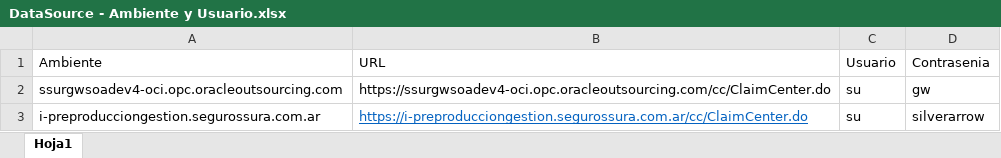
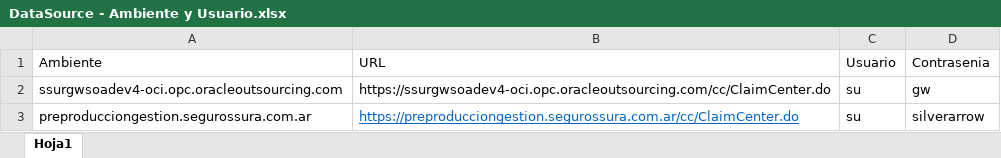
Before and after one commit to suraranorex/SuraClaims, an Excel workbook: SuraClaims/DataSource - Ambiente y Usuario.xlsx, sheet Hoja1, drawn as a sheet; values as stored, in another font and other column widths than the file's, no borders; the diff names each change by its address in the sheet, - before the commit and + after, or states it on an @@ line.

```diff
--- a/SuraClaims/DataSource - Ambiente y Usuario.xlsx (sheet Hoja1)
+++ b/SuraClaims/DataSource - Ambiente y Usuario.xlsx (sheet Hoja1)
-A3 (Ambiente): i-preproducciongestion.segurossura.com.ar
+A3 (Ambiente): preproducciongestion.segurossura.com.ar
-B3 (URL): https://i-preproducciongestion.segurossura.com.ar/cc/ClaimCenter.do
+B3 (URL): https://preproducciongestion.segurossura.com.ar/cc/ClaimCenter.do
```
Also changed, not shown: SuraClaims/GeneracionSiniestroHogar.xlsx, SuraClaims/GeneracionSiniestroMotor.xlsx, 12 other files.
